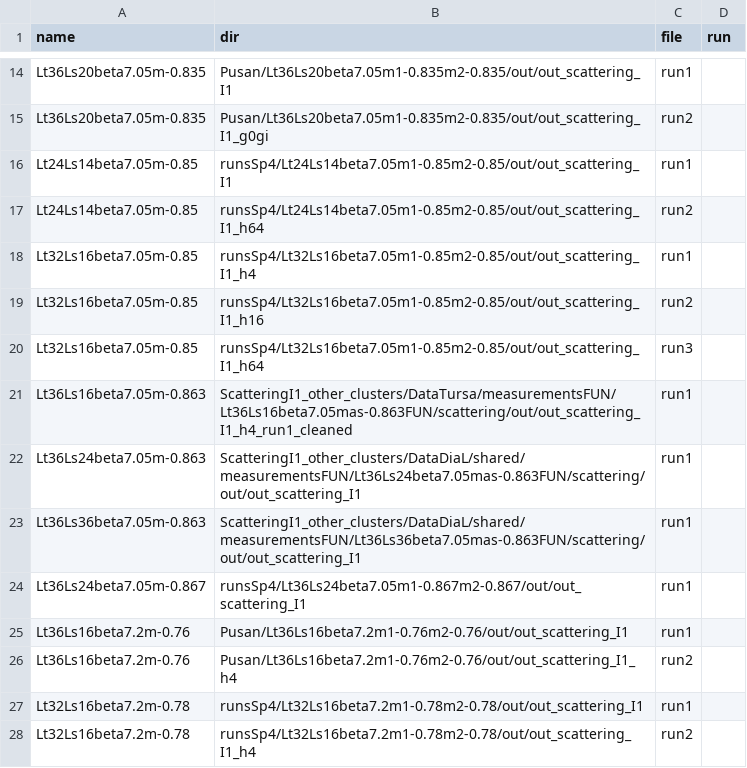
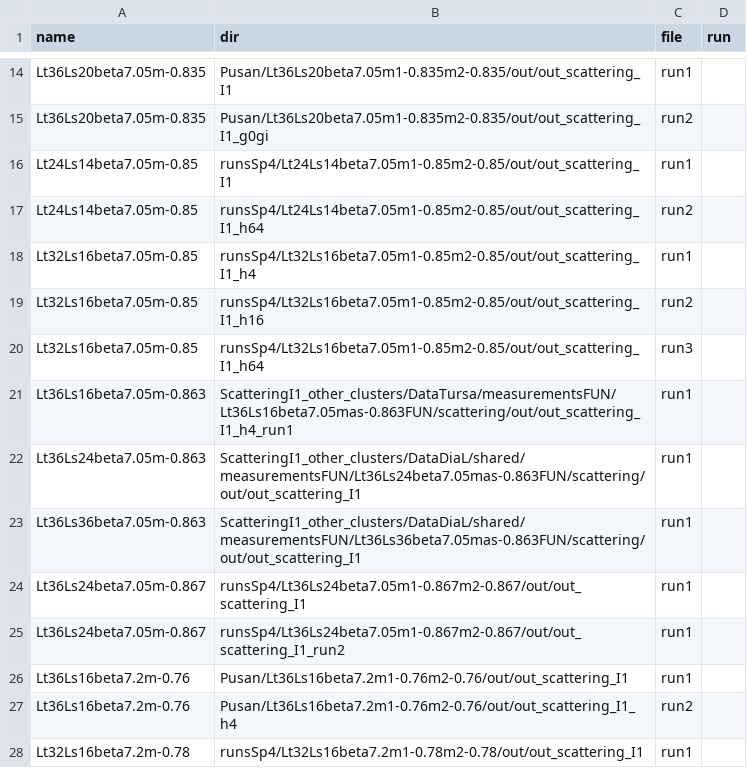
Before and after one commit to telos-collaboration/fundamental_Wilson_fermion_analysis_2026, a CSV file: input/input_files.csv, drawn as a sheet; only a part is shown, gaps mark what is left out; the shorter side is filled out with more unchanged rows.

Commit message:
update list of runs

```diff
--- a/input/input_files.csv
+++ b/input/input_files.csv
@@ -20,3 +20,3 @@ Lt32Ls16beta7.05m-0.85,runsSp4/Lt32Ls16beta7.05m1-0.85m2-0.85/out/out_scattering
 Lt32Ls16beta7.05m-0.85,runsSp4/Lt32Ls16beta7.05m1-0.85m2-0.85/out/out_scattering_I1_h64,run3
-Lt36Ls16beta7.05m-0.863,ScatteringI1_other_clusters/DataTursa/measurementsFUN/Lt36Ls16beta7.05mas-0.863FUN/scattering/out/out_scattering_I1_h4_run1_cleaned,run1
+Lt36Ls16beta7.05m-0.863,ScatteringI1_other_clusters/DataTursa/measurementsFUN/Lt36Ls16beta7.05mas-0.863FUN/scattering/out/out_scattering_I1_h4_run1,run1
 Lt36Ls24beta7.05m-0.863,ScatteringI1_other_clusters/DataDiaL/shared/measurementsFUN/Lt36Ls24beta7.05mas-0.863FUN/scattering/out/out_scattering_I1,run1
@@ -24,2 +24,3 @@ Lt36Ls36beta7.05m-0.863,ScatteringI1_other_clusters/DataDiaL/shared/measurements
 Lt36Ls24beta7.05m-0.867,runsSp4/Lt36Ls24beta7.05m1-0.867m2-0.867/out/out_scattering_I1,run1
+Lt36Ls24beta7.05m-0.867,runsSp4/Lt36Ls24beta7.05m1-0.867m2-0.867/out/out_scattering_I1_run2,run1
 Lt36Ls16beta7.2m-0.76,Pusan/Lt36Ls16beta7.2m1-0.76m2-0.76/out/out_scattering_I1,run1
```
